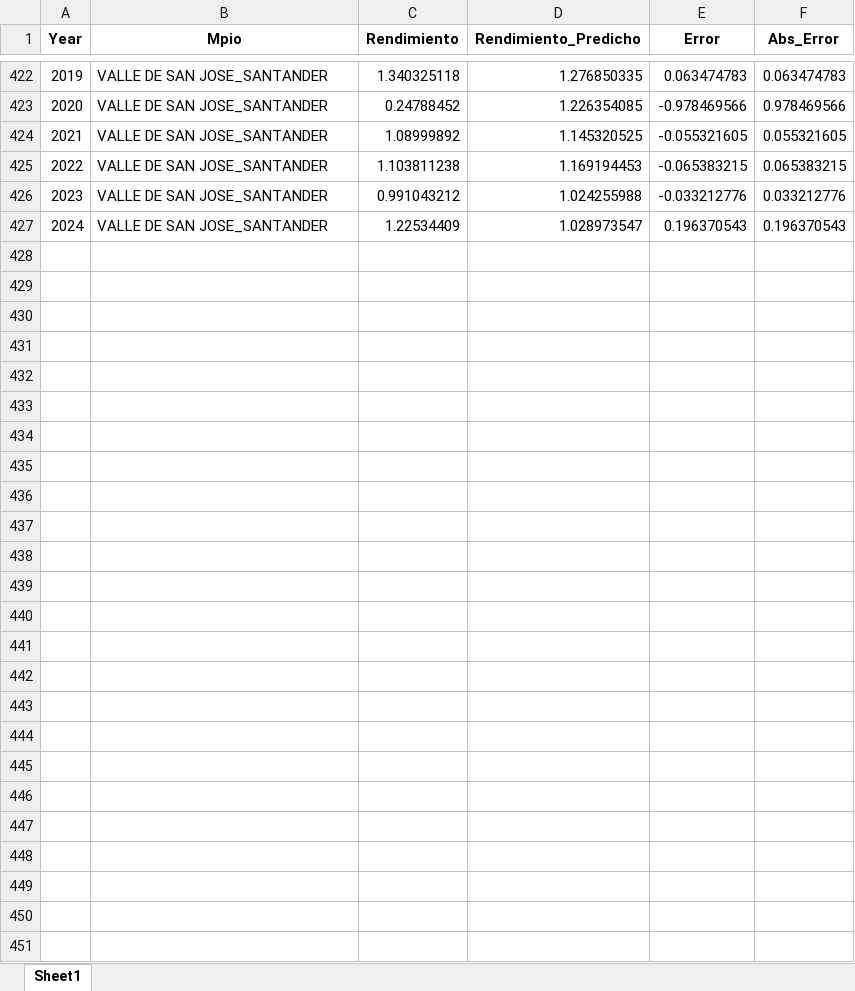
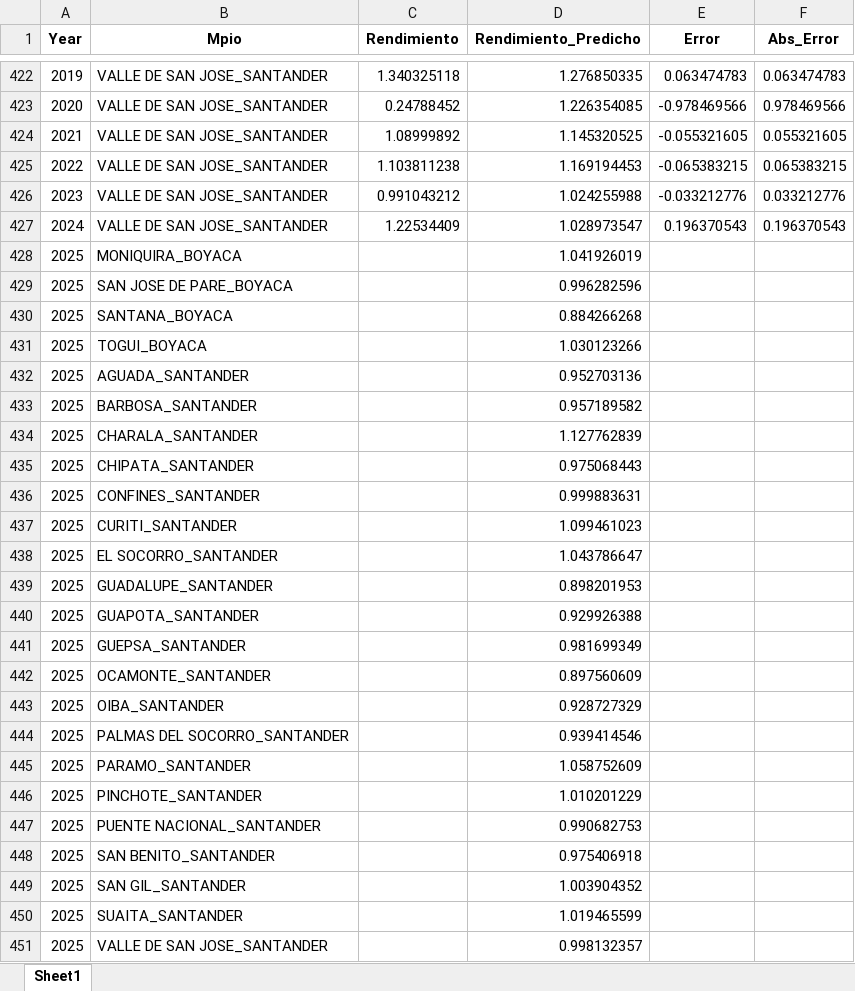
Before and after one commit to spulidov91/clima_cafe_v1, an Excel workbook: Data anual/total_pred_final.xlsx, sheet Sheet1, drawn as a sheet; only a part is shown, gaps mark what is left out; values as stored, in another font and other column widths than the file's, no borders; the diff names each change by its address in the sheet, - before the commit and + after, or states it on an @@ line.

```diff
--- a/Data anual/total_pred_final.xlsx (sheet Sheet1)
+++ b/Data anual/total_pred_final.xlsx (sheet Sheet1)
+row 428: 2025 | MONIQUIRA_BOYACA |  | 1.041926019
+row 429: 2025 | SAN JOSE DE PARE_BOYACA |  | 0.996282596
+row 430: 2025 | SANTANA_BOYACA |  | 0.884266268
+row 431: 2025 | TOGUI_BOYACA |  | 1.030123266
+row 432: 2025 | AGUADA_SANTANDER |  | 0.952703136
+row 433: 2025 | BARBOSA_SANTANDER |  | 0.957189582
+row 434: 2025 | CHARALA_SANTANDER |  | 1.127762839
+row 435: 2025 | CHIPATA_SANTANDER |  | 0.975068443
+row 436: 2025 | CONFINES_SANTANDER |  | 0.999883631
+row 437: 2025 | CURITI_SANTANDER |  | 1.099461023
+row 438: 2025 | EL SOCORRO_SANTANDER |  | 1.043786647
+row 439: 2025 | GUADALUPE_SANTANDER |  | 0.898201953
+row 440: 2025 | GUAPOTA_SANTANDER |  | 0.929926388
+row 441: 2025 | GUEPSA_SANTANDER |  | 0.981699349
+row 442: 2025 | OCAMONTE_SANTANDER |  | 0.897560609
+row 443: 2025 | OIBA_SANTANDER |  | 0.928727329
+row 444: 2025 | PALMAS DEL SOCORRO_SANTANDER |  | 0.939414546
+row 445: 2025 | PARAMO_SANTANDER |  | 1.058752609
+row 446: 2025 | PINCHOTE_SANTANDER |  | 1.010201229
+row 447: 2025 | PUENTE NACIONAL_SANTANDER |  | 0.990682753
+row 448: 2025 | SAN BENITO_SANTANDER |  | 0.975406918
+row 449: 2025 | SAN GIL_SANTANDER |  | 1.003904352
+row 450: 2025 | SUAITA_SANTANDER |  | 1.019465599
+row 451: 2025 | VALLE DE SAN JOSE_SANTANDER |  | 0.998132357
```
Also changed, not shown: 28 other files.
